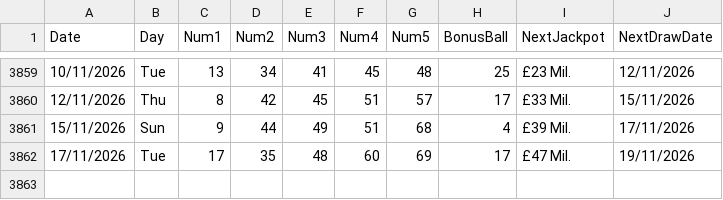
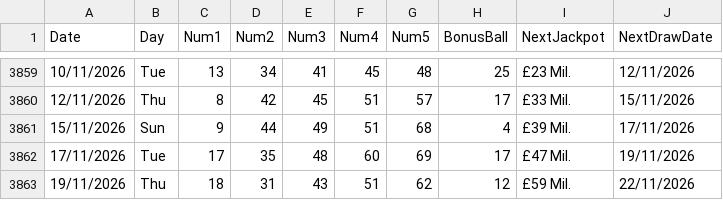
Before and after one commit to AndreiDus/lotoapp-data, a CSV file: data/uk/PowerBall_UK.csv, drawn as a sheet; only a part is shown, gaps mark what is left out.

Commit message:
Automated Sync: Updated latest draw data for PowerBall UK

```diff
--- a/data/uk/PowerBall_UK.csv
+++ b/data/uk/PowerBall_UK.csv
@@ -3862 +3862,2 @@ Date,Day,Num1,Num2,Num3,Num4,Num5,BonusBall,NextJackpot,NextDrawDate
 17/11/2026,Tue,17,35,48,60,69,17,£47 Mil.,19/11/2026
+19/11/2026,Thu,18,31,43,51,62,12,£59 Mil.,22/11/2026
```
